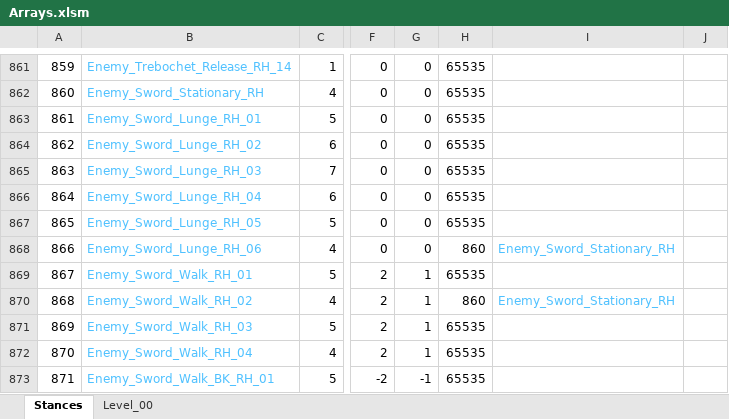
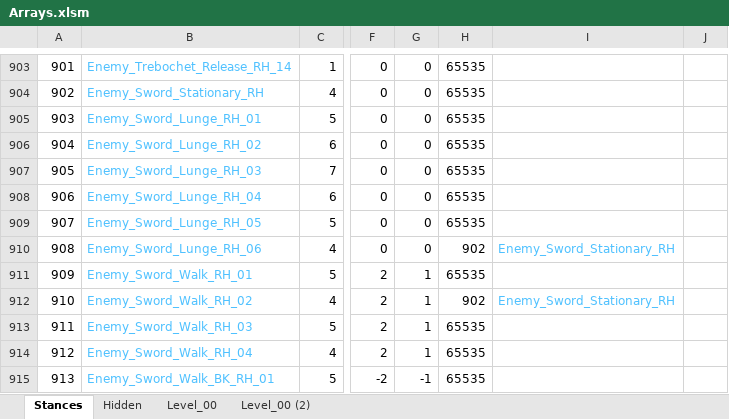
Before and after one commit to Press-Play-On-Tape/ChakanaChallenge, an Excel workbook: Arrays.xlsm, sheet Stances, drawn as a sheet; only a part is shown, gaps mark what is left out; values as stored, in another font and other column widths than the file's, no borders; addresses are those after the commit; the diff covers the shown part only; the diff names each change by its address in the sheet, - before the commit and + after, or states it on an @@ line.

```diff
--- a/Arrays.xlsm (sheet Stances)
+++ b/Arrays.xlsm (sheet Stances)
@@ sheet tab unhidden: Hidden @@
+sheet tab: Level_00 (2)
@@ column A renumbered between rows 322 and 1035 @@
-H910: 860
+H910: 902
-H912: 860
+H912: 902
```
Also changed, not shown: 42 added rows and 22 edited cells elsewhere in this sheet, sheet Level_00, formulas that keep their value, charts or pictures, 10 other files.
